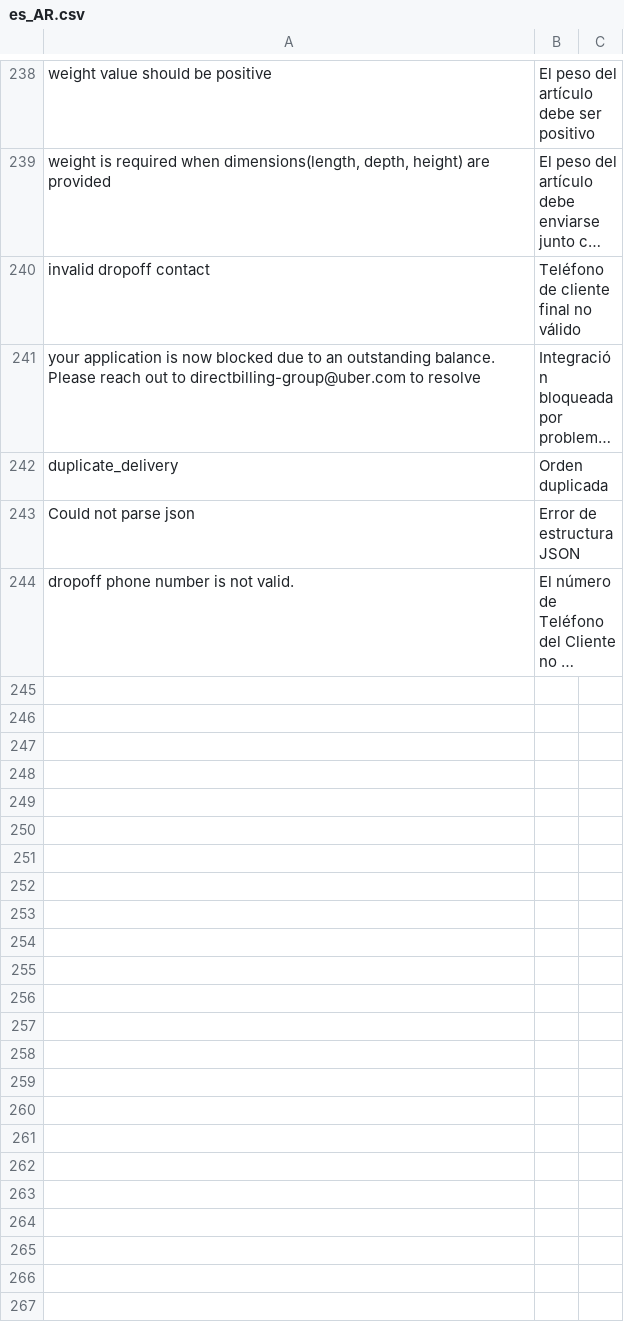
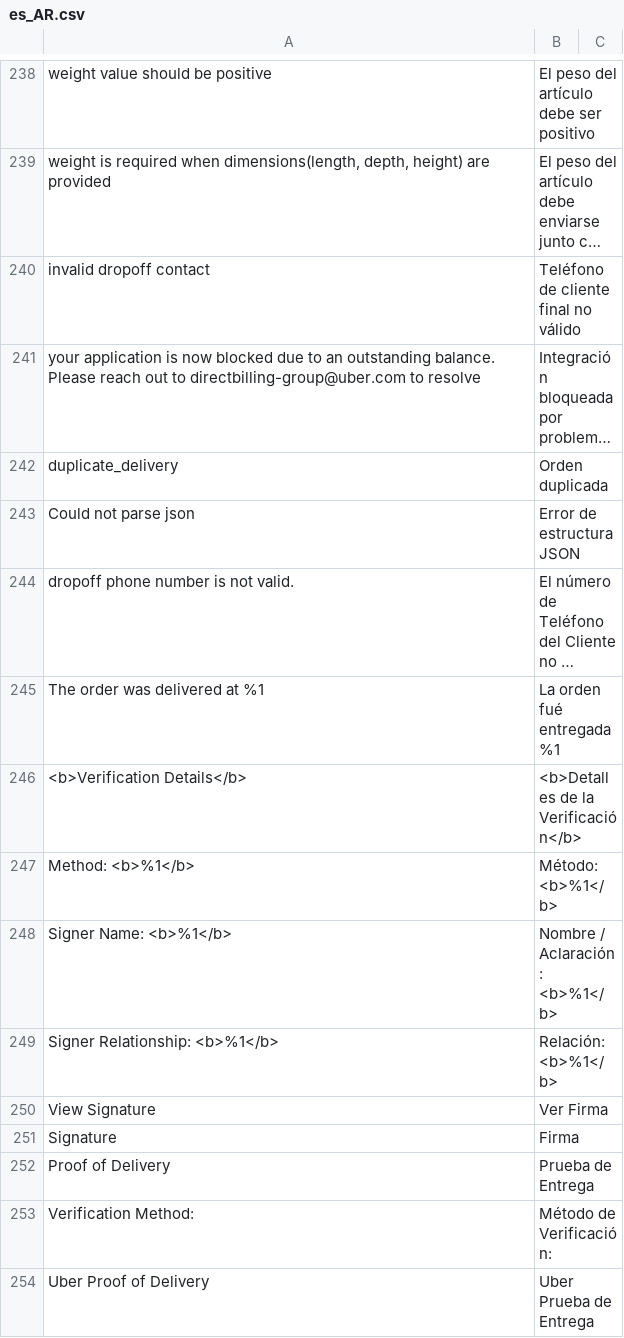
Before and after one commit to improntus/module-uber, a CSV file: i18n/es_AR.csv, drawn as a sheet; only a part is shown, gaps mark what is left out; long unchanged cells end in …; the diff names each change by its address in the sheet, - before the commit and + after, or states it on an @@ line.

```diff
--- a/i18n/es_AR.csv
+++ b/i18n/es_AR.csv
+row 245: The order was delivered at %1 | La orden fué entregada %1
+row 246: <b>Verification Details</b> | <b>Detalles de la Verificación</b>
+row 247: Method: <b>%1</b> | Método: <b>%1</b>
+row 248: Signer Name: <b>%1</b> | Nombre / Aclaración: <b>%1</b>
+row 249: Signer Relationship: <b>%1</b> | Relación: <b>%1</b>
+row 250: View Signature | Ver Firma
+row 251: Signature | Firma
+row 252: Proof of Delivery | Prueba de Entrega
+row 253: Verification Method: | Método de Verificación:
+row 254: Uber Proof of Delivery | Uber Prueba de Entrega
```
Also changed, not shown: i18n/en_US.csv, i18n/es_CL.csv, 9 other files.
